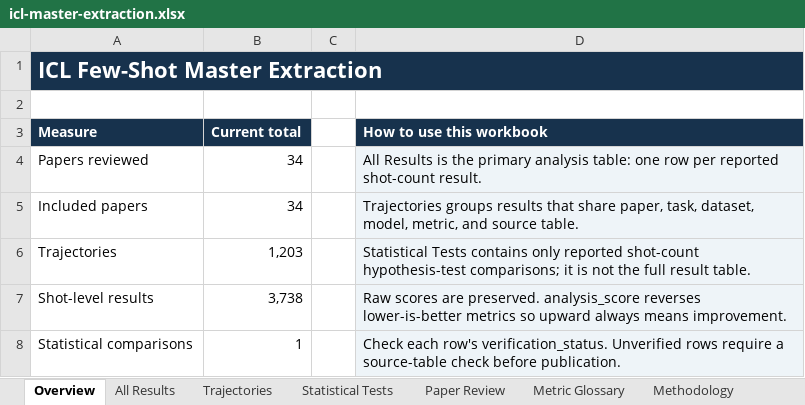
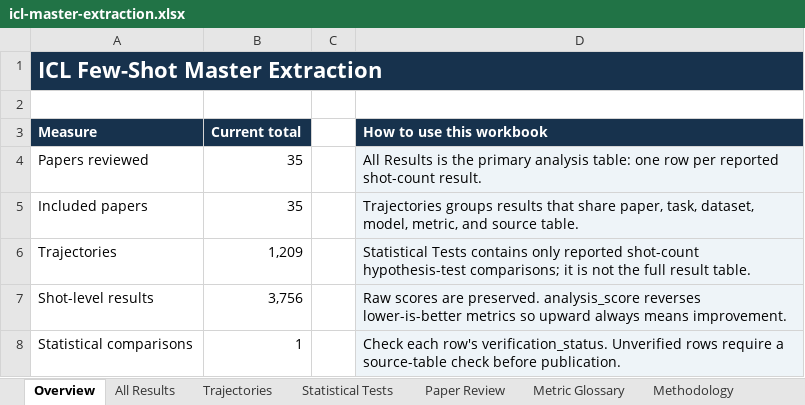
Before and after one commit to Roque3007/icl-trend-atlas, an Excel workbook: public/icl-master-extraction.xlsx, sheet Overview, drawn as a sheet; values as stored, in another font and other column widths than the file's, no borders; the diff names each change by its address in the sheet, - before the commit and + after, or states it on an @@ line.

```diff
--- a/public/icl-master-extraction.xlsx (sheet Overview)
+++ b/public/icl-master-extraction.xlsx (sheet Overview)
-B4:B5 (Current total): 34
+B4:B5 (Current total): 35
-B6 (Current total): 1,203
+B6 (Current total): 1,209
-B7 (Current total): 3,738
+B7 (Current total): 3,756
```
Also changed, not shown: sheet All Results, sheet Trajectories, sheet Metric Glossary, sheet Paper Review, 4 other files.
